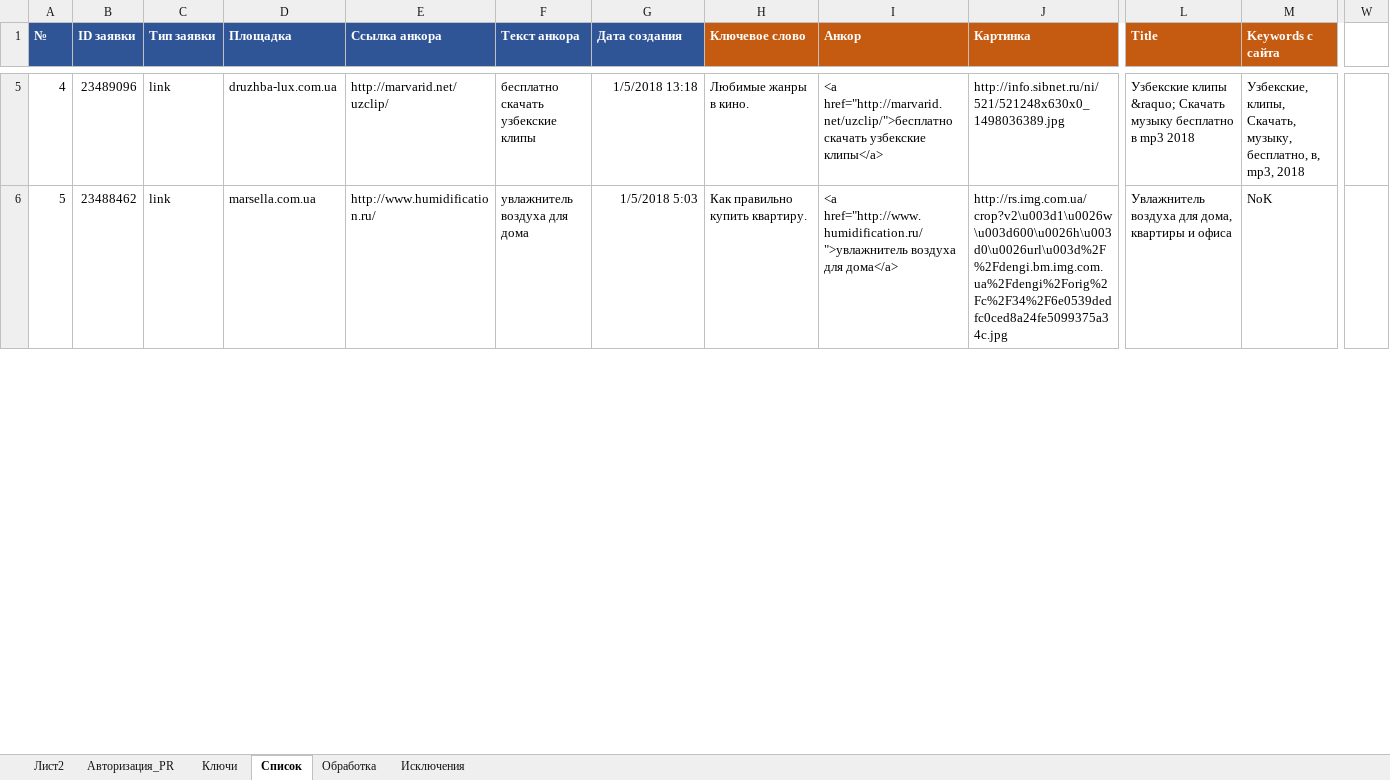
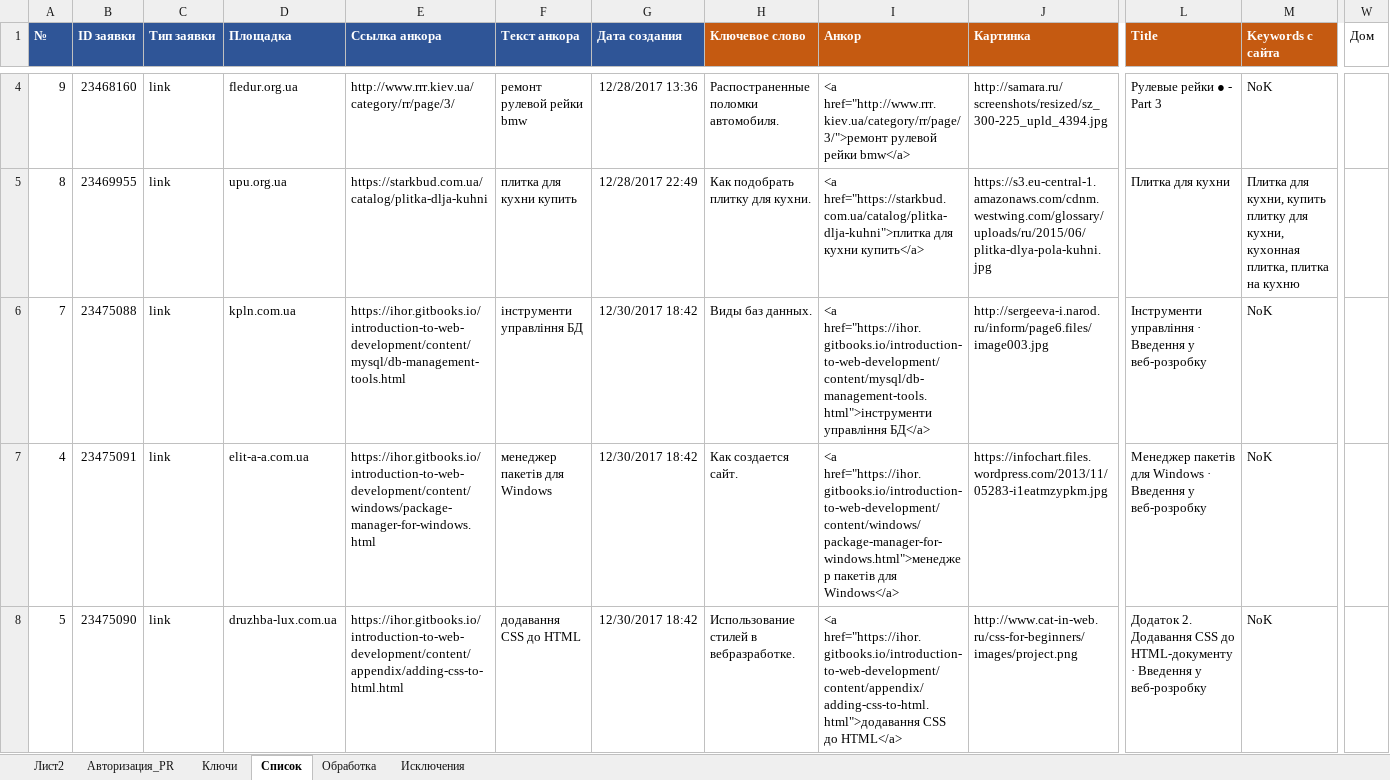
Before and after one commit to Goodron1981/MyMacros-master, an Excel workbook: Test.xlsm, sheet Список, drawn as a sheet; only a part is shown, gaps mark what is left out; values as stored, in another font and other column widths than the file's, no borders; charts and pictures not drawn; addresses are those after the commit; rows hold the shown columns only; the diff covers the shown part only; the diff names each change by its address in the sheet, - before the commit and + after, or states it on an @@ line.

```diff
--- a/Test.xlsm (sheet Список)
+++ b/Test.xlsm (sheet Список)
-W1: (empty)
+W1: Дом
+row 4: 9 | 23468160 | link | fledur.org.ua | http://www.rrr.kiev.ua/category/rr/page/3/ | ремонт рулевой рейки bmw | 12/28/2017 13:36 | Распостраненные поломки автомобиля. | <a href="http://www.rrr.kiev.ua/category/rr/page/3/">ремонт рулевой рейки bmw</a> | http://samara.ru/screenshots/resized/sz_300-225_upld_4394.jpg | Рулевые рейки ● - Part 3 | NoK
+row 5: 8 | 23469955 | link | upu.org.ua | https://starkbud.com.ua/catalog/plitka-dlja-kuhni | плитка для кухни купить | 12/28/2017 22:49 | Как подобрать плитку для кухни. | <a href="https://starkbud.com.ua/catalog/plitka-dlja-kuhni">плитка для кухни купить</a> | https://s3.eu-central-1.amazonaws.com/cdnm.westwing.com/glossary/uploads/ru/2015/06/plitka-dlya-pola-kuhni.jpg | Плитка для кухни | Плитка для кухни, купить плитку для кухни, кухонная плитка, плитка на кухню
+row 6: 7 | 23475088 | link | kpln.com.ua | https://ihor.gitbooks.io/introduction-to-web-development/content/mysql/db-management-tools.html | інструменти управління БД | 12/30/2017 18:42 | Виды баз данных. | <a href="https://ihor.gitbooks.io/introduction-to-web-development/content/mysql/db-management-tools.html">інструменти управління БД</a> | http://sergeeva-i.narod.ru/inform/page6.files/image003.jpg | Інструменти управління · Введення у веб-розробку | NoK
-B7 (ID заявки): 23489096
+B7 (ID заявки): 23475091
-D7 (Площадка): druzhba-lux.com.ua
+D7 (Площадка): elit-a-a.com.ua
-E7 (Ссылка анкора): http://marvarid.net/uzclip/
+E7 (Ссылка анкора): https://ihor.gitbooks.io/introduction-to-web-development/content/windows/package-manager-for-windows.html
-F7 (Текст анкора): бесплатно скачать узбекские клипы
+F7 (Текст анкора): менеджер пакетів для Windows
-G7 (Дата создания): 1/5/2018 13:18
+G7 (Дата создания): 12/30/2017 18:42
-H7 (Ключевое слово): Любимые жанры в кино.
+H7 (Ключевое слово): Как создается сайт.
-I7 (Анкор): <a href="http://marvarid.net/uzclip/">бесплатно скачать узбекские клипы</a>
+I7 (Анкор): <a href="https://ihor.gitbooks.io/introduction-to-web-development/content/windows/package-manager-for-windows.html">менеджер пакетів для Windows</a>
-J7 (Картинка): http://info.sibnet.ru/ni/521/521248x630x0_1498036389.jpg
+J7 (Картинка): https://infochart.files.wordpress.com/2013/11/05283-i1eatmzypkm.jpg
-L7 (Title): Узбекские клипы &raquo; Скачать музыку бесплатно в mp3 2018
+L7 (Title): Менеджер пакетів для Windows · Введення у веб-розробку
-M7 (Keywords с сайта): Узбекские, клипы, Скачать, музыку, бесплатно, в, mp3, 2018
+M7 (Keywords с сайта): NoK
-B8 (ID заявки): 23488462
+B8 (ID заявки): 23475090
-D8 (Площадка): marsella.com.ua
+D8 (Площадка): druzhba-lux.com.ua
-E8 (Ссылка анкора): http://www.humidification.ru/
+E8 (Ссылка анкора): https://ihor.gitbooks.io/introduction-to-web-development/content/appendix/adding-css-to-html.html
-F8 (Текст анкора): увлажнитель воздуха для дома
+F8 (Текст анкора): додавання CSS до HTML
-G8 (Дата создания): 1/5/2018 5:03
+G8 (Дата создания): 12/30/2017 18:42
-H8 (Ключевое слово): Как правильно купить квартиру.
+H8 (Ключевое слово): Использование стилей в вебразработке.
-I8 (Анкор): <a href="http://www.humidification.ru/">увлажнитель воздуха для дома</a>
+I8 (Анкор): <a href="https://ihor.gitbooks.io/introduction-to-web-development/content/appendix/adding-css-to-html.html">додавання CSS до HTML</a>
-J8 (Картинка): http://rs.img.com.ua/crop?v2\u003d1\u0026w\u003d600\u0026h\u003d0\u0026url\u003d%2F%2Fdengi.bm.img.com.ua%2Fdengi%2Forig%2Fc%2F34%2F6e0539dedfc0ced8a24fe5099375a34c.jpg
+J8 (Картинка): http://www.cat-in-web.ru/css-for-beginners/images/project.png
-L8 (Title): Увлажнитель воздуха для дома, квартиры и офиса
+L8 (Title): Додаток 2. Додавання CSS до HTML-документу · Введення у веб-розробку
```
Also changed, not shown: 2 added rows, 43 removed rows and 13 edited cells elsewhere in this sheet, sheet Обработка, sheet Лист2, sheet Ключи, sheet Авторизация_PR, charts or pictures.
